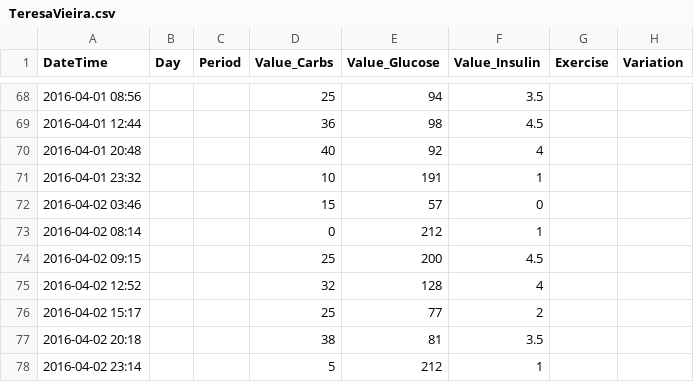
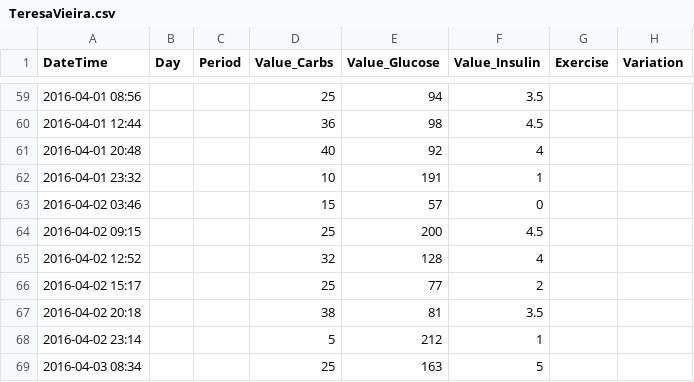
Before and after one commit to tpaiva91/Disserta-o, a CSV file: Tese/Databases/CSV/Data/TeresaVieira.csv, drawn as a sheet; only a part is shown, gaps mark what is left out; the shorter side is filled out with more unchanged rows; the diff covers the shown part only.

```diff
--- a/Tese/Databases/CSV/Data/TeresaVieira.csv
+++ b/Tese/Databases/CSV/Data/TeresaVieira.csv
@@ -72,3 +63,2 @@ DateTime,Day,Period,Value_Carbs,Value_Glucose,Value_Insulin,Exercise,Variation
 2016-04-02 03:46,,,15,57,0,,
-2016-04-02 08:14,,,0,212,1,,
 2016-04-02 09:15,,,25,200,4.5,,
```
Also changed, not shown: 9 removed rows elsewhere in this file, 36 other files.
